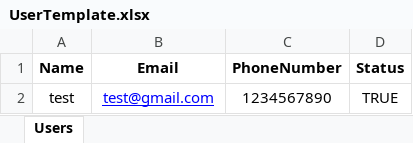
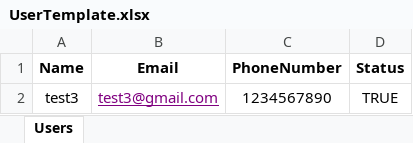
Before and after one commit to Luc1dddM/PRN221_GroupProject, an Excel workbook: PRN221_GroupProject/UserTemplate.xlsx, sheet Users, drawn as a sheet; values as stored, in another font and other column widths than the file's, no borders; the diff names each change by its address in the sheet, - before the commit and + after, or states it on an @@ line.

```diff
--- a/PRN221_GroupProject/UserTemplate.xlsx (sheet Users)
+++ b/PRN221_GroupProject/UserTemplate.xlsx (sheet Users)
-A2 (Name): test
+A2 (Name): test3
-B2 (Email): test@gmail.com
+B2 (Email): test3@gmail.com
-B2 text colour: #0000FF
+B2 text colour: #800080
```
Also changed, not shown: 8 other files.
